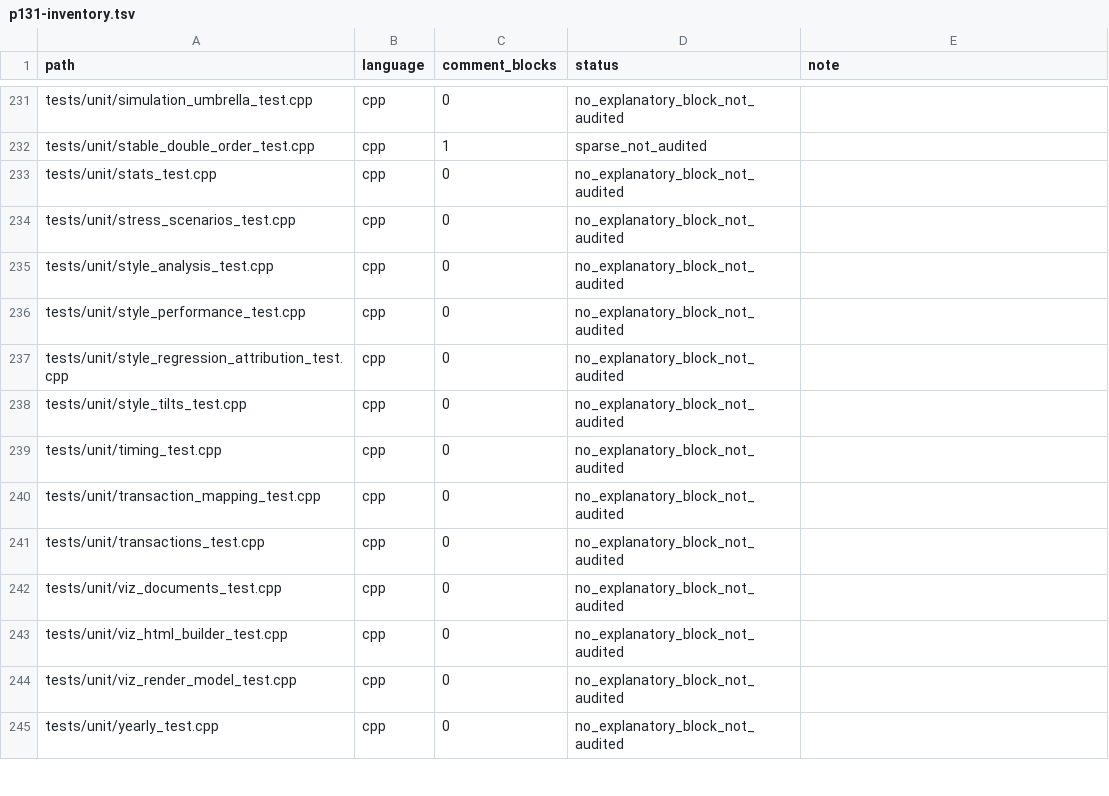
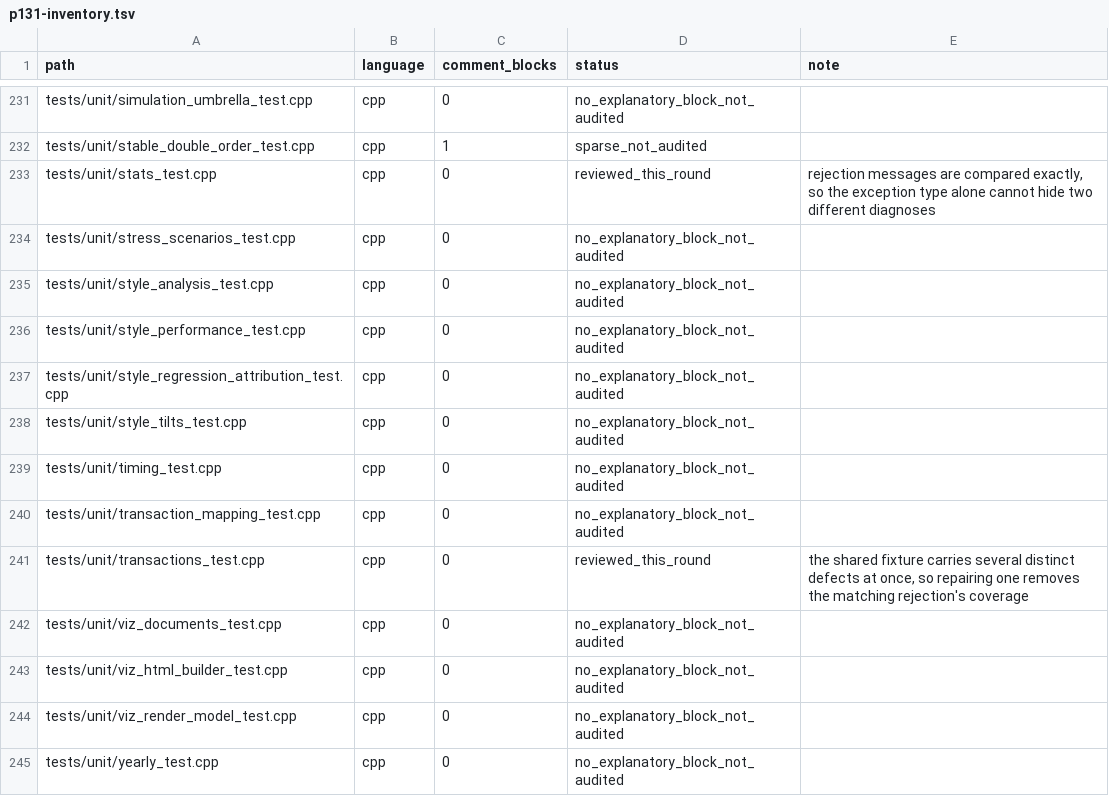
Before and after one commit to cloudQuant/fincore_cpp, a TSV file: docs/iterations/iteration-10-comments-bilingual-docs/p131-inventory.tsv, drawn as a sheet; only a part is shown, gaps mark what is left out.

Commit message:
docs(tests): record what the shared fixtures and message assertions protect
A fixture that is broken in five ways is five tests, and an exact string
comparison is what keeps two different rejections from looking the same to the
suite. Comment-only.

```diff
--- a/docs/iterations/iteration-10-comments-bilingual-docs/p131-inventory.tsv
+++ b/docs/iterations/iteration-10-comments-bilingual-docs/p131-inventory.tsv
@@ -232,3 +232,3 @@ tests/unit/simulation_umbrella_test.cpp	cpp	0	no_explanatory_block_not_audited
 tests/unit/stable_double_order_test.cpp	cpp	1	sparse_not_audited	
-tests/unit/stats_test.cpp	cpp	0	no_explanatory_block_not_audited	
+tests/unit/stats_test.cpp	cpp	0	reviewed_this_round	rejection messages are compared exactly, so the exception type alone cannot hide two different diagnoses
 tests/unit/stress_scenarios_test.cpp	cpp	0	no_explanatory_block_not_audited	
@@ -240,3 +240,3 @@ tests/unit/timing_test.cpp	cpp	0	no_explanatory_block_not_audited
 tests/unit/transaction_mapping_test.cpp	cpp	0	no_explanatory_block_not_audited	
-tests/unit/transactions_test.cpp	cpp	0	no_explanatory_block_not_audited	
+tests/unit/transactions_test.cpp	cpp	0	reviewed_this_round	the shared fixture carries several distinct defects at once, so repairing one removes the matching rejection's coverage
 tests/unit/viz_documents_test.cpp	cpp	0	no_explanatory_block_not_audited	
```
Also changed, not shown: 3 other files.
